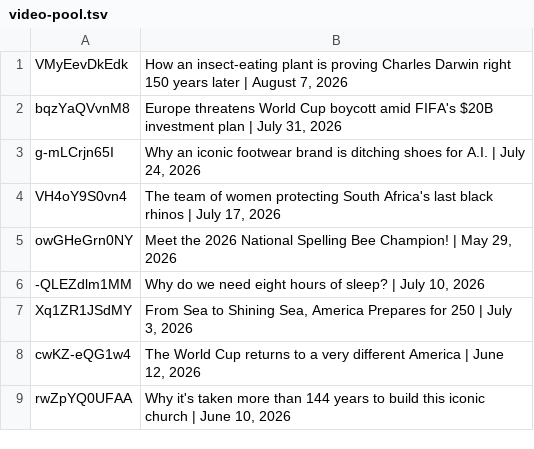
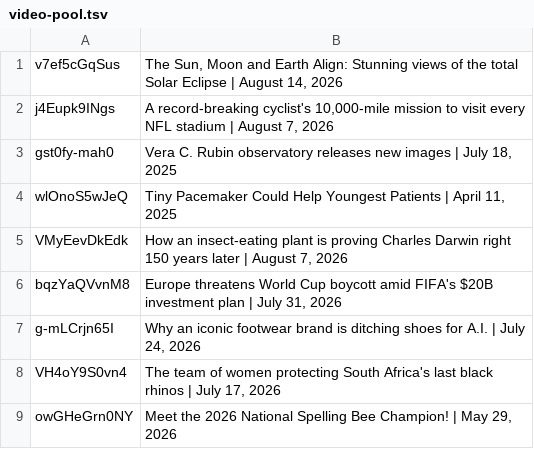
Before and after one commit to epis-mintsite/cnn10-exam-daily, a TSV file: data/video-pool.tsv, drawn as a sheet; only a part is shown; the shorter side is filled out with more unchanged rows.

```diff
--- a/data/video-pool.tsv
+++ b/data/video-pool.tsv
@@ -1 +1,5 @@
+v7ef5cGqSus	The Sun, Moon and Earth Align: Stunning views of the total Solar Eclipse | August 14, 2026
+j4Eupk9INgs	A record-breaking cyclist's 10,000-mile mission to visit every NFL stadium | August 7, 2026
+gst0fy-mah0	Vera C. Rubin observatory releases new images | July 18, 2025
+wlOnoS5wJeQ	Tiny Pacemaker Could Help Youngest Patients | April 11, 2025
 VMyEevDkEdk	How an insect-eating plant is proving Charles Darwin right 150 years later | August 7, 2026
```
Also changed, not shown: 1 other file.
